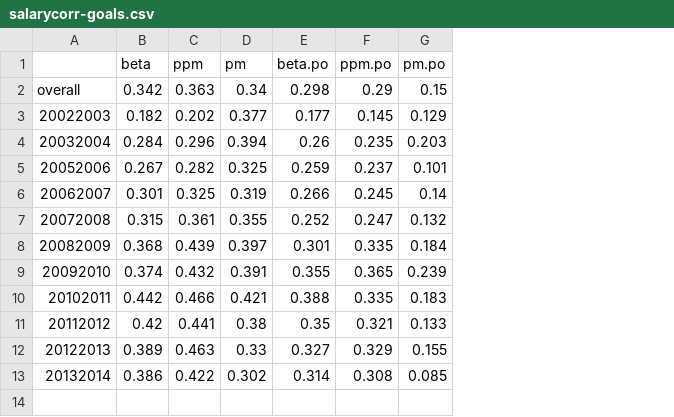
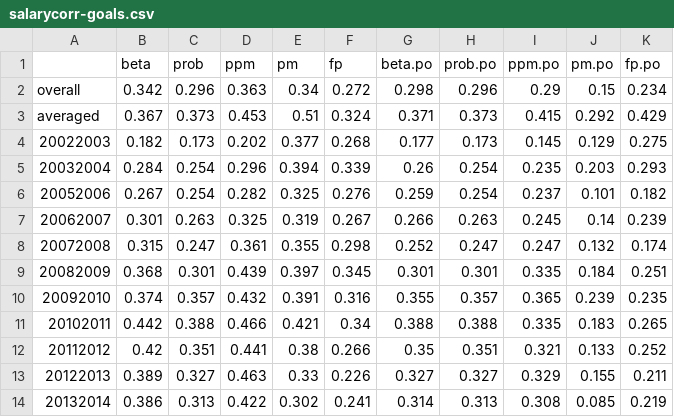
Before and after one commit to TaddyLab/hockey, a CSV file: results/salarycorr-goals.csv, drawn as a sheet; addresses are those after the commit; the diff names each change by its address in the sheet, - before the commit and + after, or states it on an @@ line.

Commit message:
include for-% and prob metrics to match fenwick

```diff
--- a/results/salarycorr-goals.csv
+++ b/results/salarycorr-goals.csv
+column C (prob), row 2: 0.296; rows 4-14: 0.173 | 0.254 | 0.254 | 0.263 | 0.247 | 0.301 | 0.357 | 0.388 | 0.351 | 0.327 | 0.313
+column F (fp), row 2: 0.272; rows 4-14: 0.268 | 0.339 | 0.276 | 0.267 | 0.298 | 0.345 | 0.316 | 0.34 | 0.266 | 0.226 | 0.241
+column H (prob.po), row 2: 0.296; rows 4-14: 0.173 | 0.254 | 0.254 | 0.263 | 0.247 | 0.301 | 0.357 | 0.388 | 0.351 | 0.327 | 0.313
+column K (fp.po), row 2: 0.234; rows 4-14: 0.275 | 0.293 | 0.182 | 0.239 | 0.174 | 0.251 | 0.235 | 0.265 | 0.252 | 0.211 | 0.219
+row 3: averaged | 0.367 | 0.373 | 0.453 | 0.51 | 0.324 | 0.371 | 0.373 | 0.415 | 0.292 | 0.429
```
Also changed, not shown: results/salarycorr-shots.csv, 4 other files.
